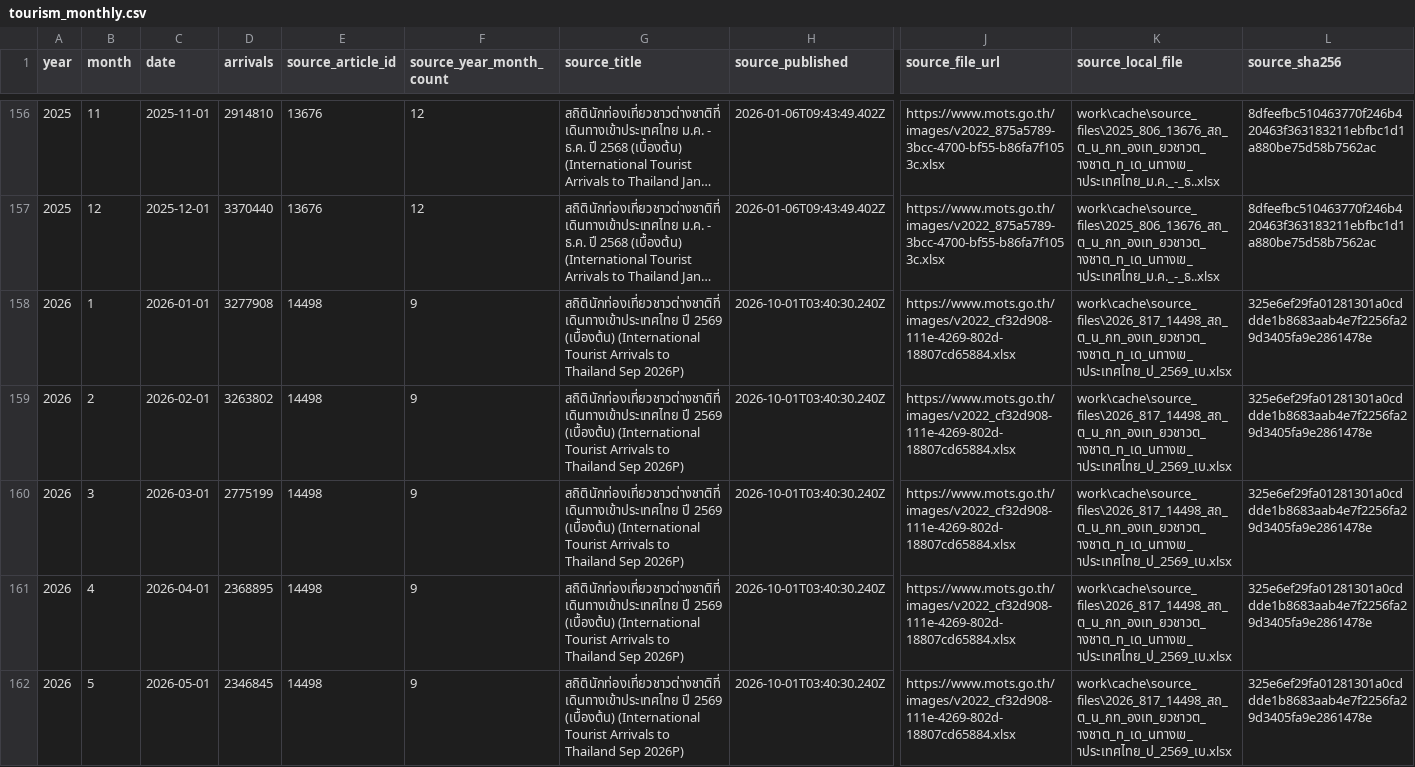
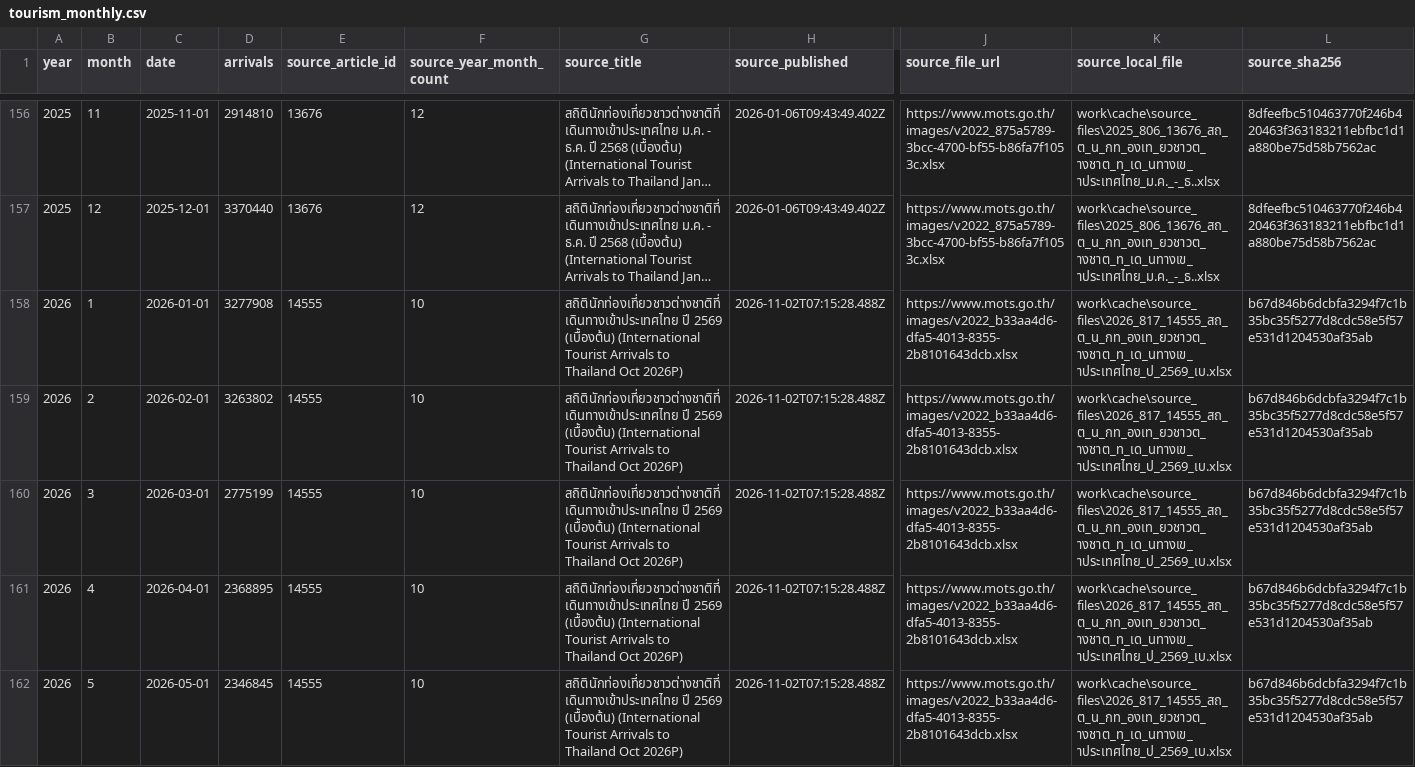
Before and after one commit to benzkanin41-alt/thailand-tourism-dashboard, a CSV file: outputs/tourism_monthly.csv, drawn as a sheet; only a part is shown, gaps mark what is left out; long unchanged cells end in …; the diff covers the shown part only; the diff names each change by its address in the sheet, - before the commit and + after, or states it on an @@ line.

```diff
--- a/outputs/tourism_monthly.csv
+++ b/outputs/tourism_monthly.csv
-E158:E162 (source_article_id): 14498
+E158:E162 (source_article_id): 14555
-F158:F162 (source_year_month_count): 9
+F158:F162 (source_year_month_count): 10
-G158:G162 (source_title): …to Thailand Sep 2026P)
+G158:G162 (source_title): …to Thailand Oct 2026P)
-H158:H162 (source_published): 2026-10-01T03:40:30.240Z
+H158:H162 (source_published): 2026-11-02T07:15:28.488Z
-J158:J162 (source_file_url): https://www.mots.go.th/images/v2022_cf32d908-111e-4269-802d-18807cd65884.xlsx
+J158:J162 (source_file_url): https://www.mots.go.th/images/v2022_b33aa4d6-dfa5-4013-8355-2b8101643dcb.xlsx
-K158:K162 (source_local_file): work\cache\source_files\2026_817_14498_สถ_ต_น_กท_องเท_ยวชาวต_างชาต_ท_เด_นทางเข_าประเทศไทย_ป_2569_เบ.xlsx
+K158:K162 (source_local_file): work\cache\source_files\2026_817_14555_สถ_ต_น_กท_องเท_ยวชาวต_างชาต_ท_เด_นทางเข_าประเทศไทย_ป_2569_เบ.xlsx
-L158:L162 (source_sha256): 325e6ef29fa01281301a0cddde1b8683aab4e7f2256fa29d3405fa9e2861478e
+L158:L162 (source_sha256): b67d846b6dcbfa3294f7c1b35bc35f5277d8cdc58e5f57e531d1204530af35ab
```
Also changed, not shown: 136 edited cells elsewhere in this file, outputs/tourism_ytd.csv, 9 other files.
